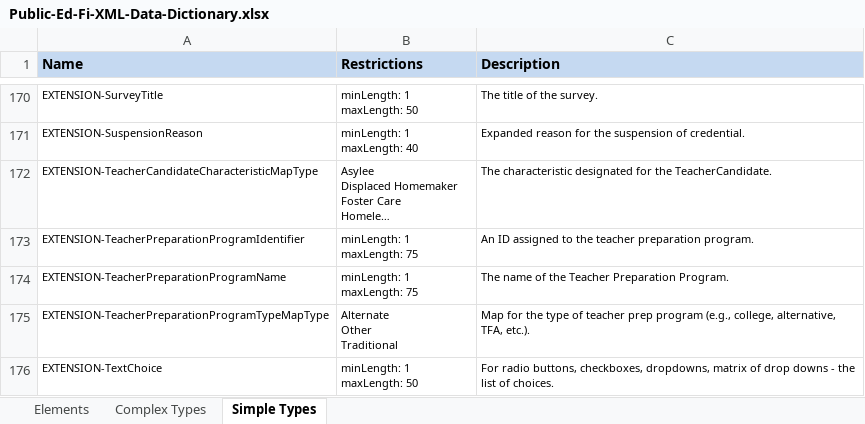
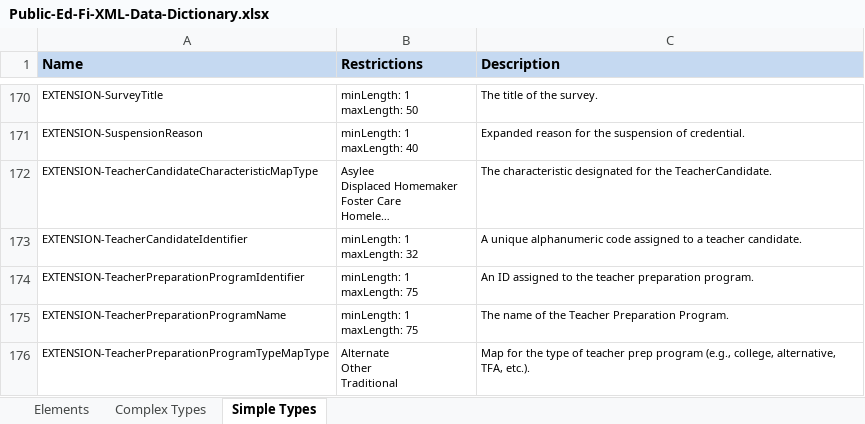
Before and after one commit to KleinISD-EdFi/MetaEd-TPDP-Files, an Excel workbook: MetaEdOutput/DataDictionary/Public-Ed-Fi-XML-Data-Dictionary.xlsx, sheet Simple Types, drawn as a sheet; only a part is shown, gaps mark what is left out; the shorter side is filled out with more unchanged rows; long unchanged cells end in …; values as stored, in another font and other column widths than the file's, no borders; ↵ is a line break in a cell; the diff names each change by its address in the sheet, - before the commit and + after, or states it on an @@ line.

```diff
--- a/MetaEdOutput/DataDictionary/Public-Ed-Fi-XML-Data-Dictionary.xlsx (sheet Simple Types)
+++ b/MetaEdOutput/DataDictionary/Public-Ed-Fi-XML-Data-Dictionary.xlsx (sheet Simple Types)
+row 173: EXTENSION-TeacherCandidateIdentifier | minLength: 1 ↵ maxLength: 32 | A unique alphanumeric code assigned to a teacher candidate.
```
Also changed, not shown: sheet Elements, MetaEdOutput/DataDictionary/Public-Ed-Fi-SQL-Data-Dictionary.xlsx, MetaEdOutput/Ed-Fi-Handbook/Ed-Fi-Handbook.xlsx, 6 other files.
